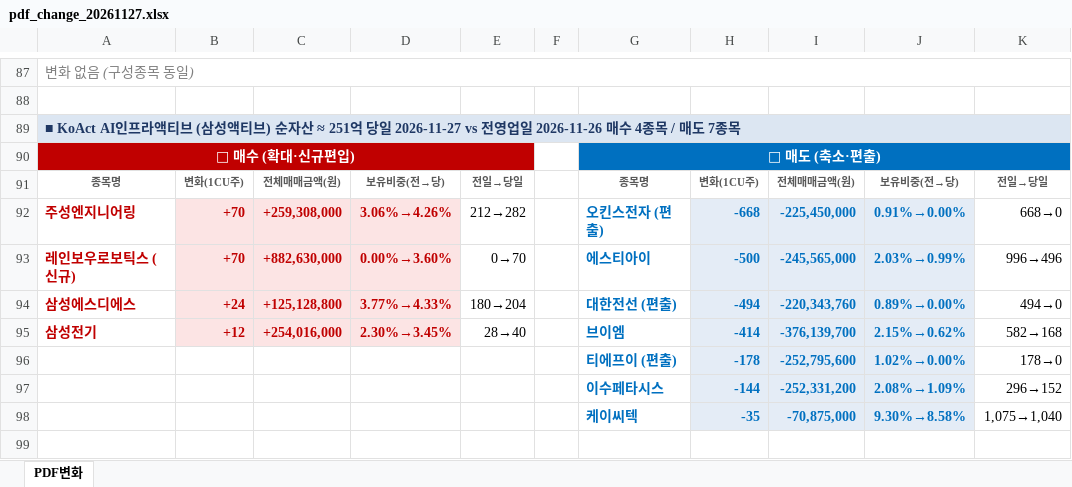
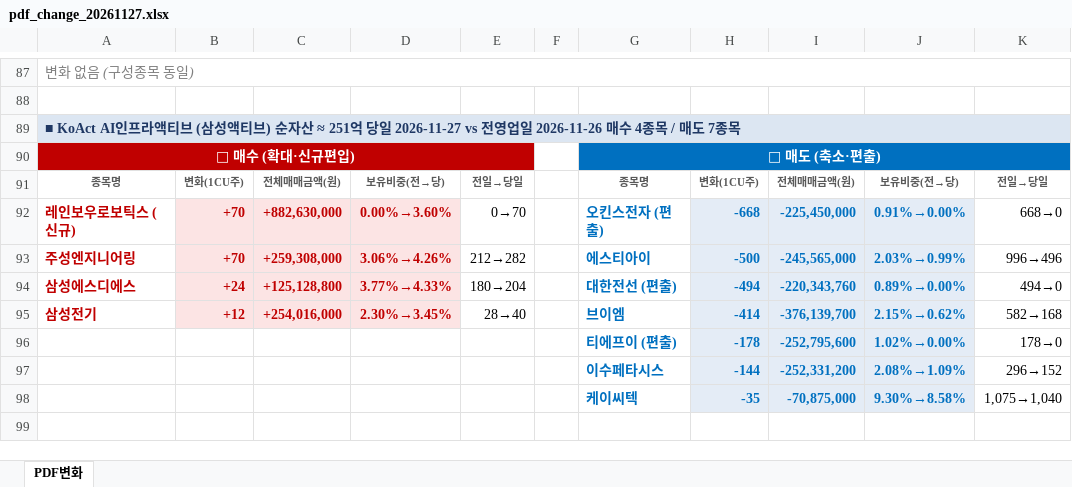
Before and after one commit to unrevr15/etf-reports, an Excel workbook: reports/pdf_change_20261127.xlsx, sheet PDF변화, drawn as a sheet; only a part is shown, gaps mark what is left out; values as stored, in another font and other column widths than the file's, no borders; the diff names each change by its address in the sheet, - before the commit and + after, or states it on an @@ line.

```diff
--- a/reports/pdf_change_20261127.xlsx (sheet PDF변화)
+++ b/reports/pdf_change_20261127.xlsx (sheet PDF변화)
-A92: 주성엔지니어링
+A92: 레인보우로보틱스 (신규)
-C92: +259,308,000
+C92: +882,630,000
-D92: 3.06%→4.26%
+D92: 0.00%→3.60%
-E92: 212→282
+E92: 0→70
-A93: 레인보우로보틱스 (신규)
+A93: 주성엔지니어링
-C93: +882,630,000
+C93: +259,308,000
-D93: 0.00%→3.60%
+D93: 3.06%→4.26%
-E93: 0→70
+E93: 212→282
```
Also changed, not shown: reports/pdf_rolling5_20261127.xlsx, reports/pdf_weekly_20261127.xlsx.
